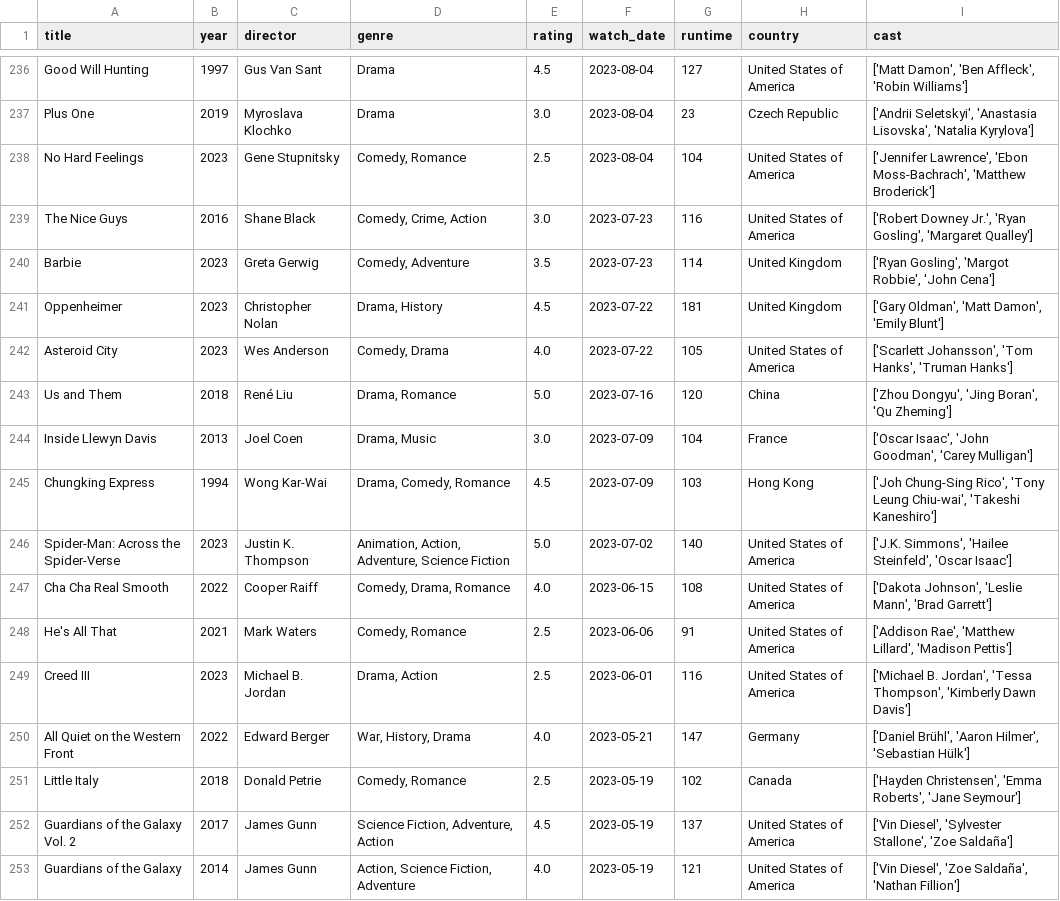
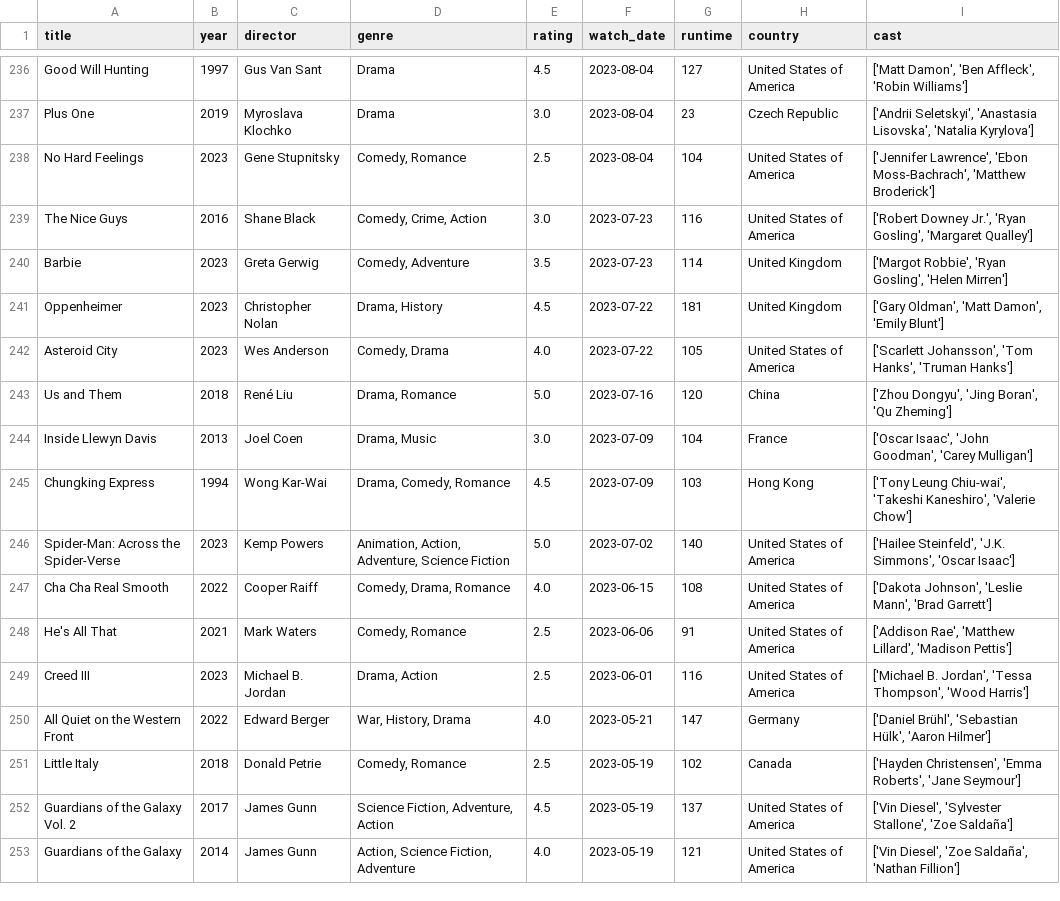
Before and after one commit to sarthakk88/letterboxd-wrapped, a CSV file: data/movies.csv, drawn as a sheet; only a part is shown, gaps mark what is left out; the diff covers the shown part only.

```diff
--- a/data/movies.csv
+++ b/data/movies.csv
@@ -239,3 +239,3 @@ No Hard Feelings,2023,Gene Stupnitsky,"Comedy, Romance",2.5,2023-08-04,104,Unite
 The Nice Guys,2016,Shane Black,"Comedy, Crime, Action",3.0,2023-07-23,116,United States of America,"['Robert Downey Jr.', 'Ryan Gosling', 'Margaret Qualley']"
-Barbie,2023,Greta Gerwig,"Comedy, Adventure",3.5,2023-07-23,114,United Kingdom,"['Ryan Gosling', 'Margot Robbie', 'John Cena']"
+Barbie,2023,Greta Gerwig,"Comedy, Adventure",3.5,2023-07-23,114,United Kingdom,"['Margot Robbie', 'Ryan Gosling', 'Helen Mirren']"
 Oppenheimer,2023,Christopher Nolan,"Drama, History",4.5,2023-07-22,181,United Kingdom,"['Gary Oldman', 'Matt Damon', 'Emily Blunt']"
@@ -244,8 +244,8 @@ Us and Them,2018,René Liu,"Drama, Romance",5.0,2023-07-16,120,China,"['Zhou Don
 Inside Llewyn Davis,2013,Joel Coen,"Drama, Music",3.0,2023-07-09,104,France,"['Oscar Isaac', 'John Goodman', 'Carey Mulligan']"
-Chungking Express,1994,Wong Kar-Wai,"Drama, Comedy, Romance",4.5,2023-07-09,103,Hong Kong,"['Joh Chung-Sing Rico', 'Tony Leung Chiu-wai', 'Takeshi Kaneshiro']"
-Spider-Man: Across the Spider-Verse,2023,Justin K. Thompson,"Animation, Action, Adventure, Science Fiction",5.0,2023-07-02,140,United States of America,"['J.K. Simmons', 'Hailee Steinfeld', 'Oscar Isaac']"
+Chungking Express,1994,Wong Kar-Wai,"Drama, Comedy, Romance",4.5,2023-07-09,103,Hong Kong,"['Tony Leung Chiu-wai', 'Takeshi Kaneshiro', 'Valerie Chow']"
+Spider-Man: Across the Spider-Verse,2023,Kemp Powers,"Animation, Action, Adventure, Science Fiction",5.0,2023-07-02,140,United States of America,"['Hailee Steinfeld', 'J.K. Simmons', 'Oscar Isaac']"
 Cha Cha Real Smooth,2022,Cooper Raiff,"Comedy, Drama, Romance",4.0,2023-06-15,108,United States of America,"['Dakota Johnson', 'Leslie Mann', 'Brad Garrett']"
 He's All That,2021,Mark Waters,"Comedy, Romance",2.5,2023-06-06,91,United States of America,"['Addison Rae', 'Matthew Lillard', 'Madison Pettis']"
-Creed III,2023,Michael B. Jordan,"Drama, Action",2.5,2023-06-01,116,United States of America,"['Michael B. Jordan', 'Tessa Thompson', 'Kimberly Dawn Davis']"
-All Quiet on the Western Front,2022,Edward Berger,"War, History, Drama",4.0,2023-05-21,147,Germany,"['Daniel Brühl', 'Aaron Hilmer', 'Sebastian Hülk']"
+Creed III,2023,Michael B. Jordan,"Drama, Action",2.5,2023-06-01,116,United States of America,"['Michael B. Jordan', 'Tessa Thompson', 'Wood Harris']"
+All Quiet on the Western Front,2022,Edward Berger,"War, History, Drama",4.0,2023-05-21,147,Germany,"['Daniel Brühl', 'Sebastian Hülk', 'Aaron Hilmer']"
 Little Italy,2018,Donald Petrie,"Comedy, Romance",2.5,2023-05-19,102,Canada,"['Hayden Christensen', 'Emma Roberts', 'Jane Seymour']"
```
Also changed, not shown: 122 edited cells elsewhere in this file, 1 other file.
